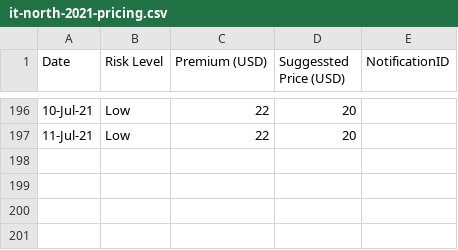
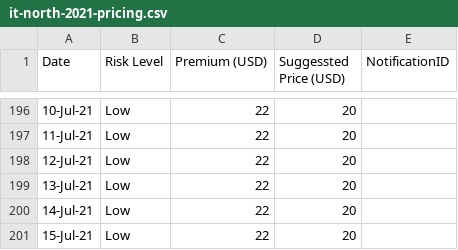
Before and after one commit to earling/it-north, a CSV file: it-north-2021-pricing.csv, drawn as a sheet; only a part is shown, gaps mark what is left out; the diff names each change by its address in the sheet, - before the commit and + after, or states it on an @@ line.

Commit message:
15-Jul-21,Low,22,20,

```diff
--- a/it-north-2021-pricing.csv
+++ b/it-north-2021-pricing.csv
+row 198: 12-Jul-21 | Low | 22 | 20
+row 199: 13-Jul-21 | Low | 22 | 20
+row 200: 14-Jul-21 | Low | 22 | 20
+row 201: 15-Jul-21 | Low | 22 | 20
```
